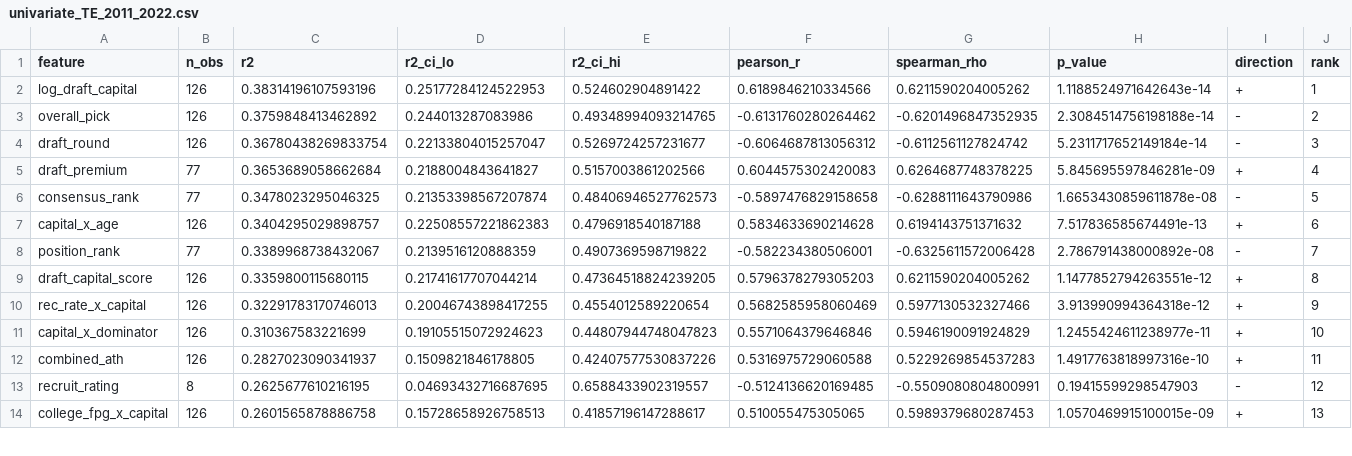
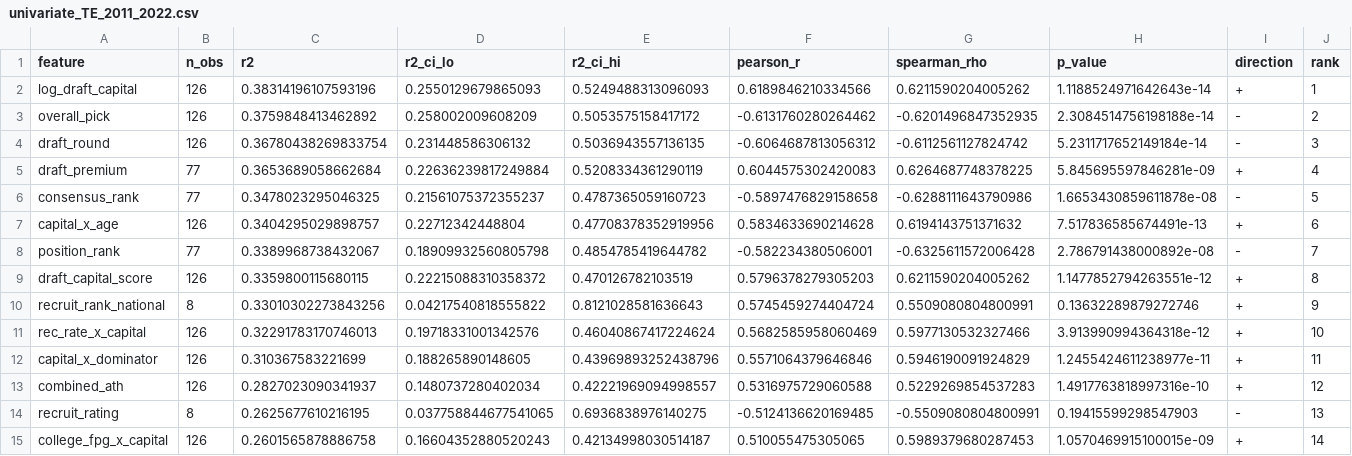
Before and after one commit to martinozimek/dynasty-prospect-model, a CSV file: output/analysis/univariate_TE_2011_2022.csv, drawn as a sheet; only a part is shown; the diff covers the shown part only.

```diff
--- a/output/analysis/univariate_TE_2011_2022.csv
+++ b/output/analysis/univariate_TE_2011_2022.csv
@@ -1,14 +1,15 @@
 feature,n_obs,r2,r2_ci_lo,r2_ci_hi,pearson_r,spearman_rho,p_value,direction,rank
-log_draft_capital,126,0.38314196107593196,0.25177284124522953,0.524602904891422,0.6189846210334566,0.6211590204005262,1.1188524971642643e-14,+,1
-overall_pick,126,0.3759848413462892,0.244013287083986,0.49348994093214765,-0.6131760280264462,-0.6201496847352935,2.3084514756198188e-14,-,2
-draft_round,126,0.36780438269833754,0.22133804015257047,0.5269724257231677,-0.6064687813056312,-0.6112561127824742,5.2311717652149184e-14,-,3
-draft_premium,77,0.3653689058662684,0.2188004843641827,0.5157003861202566,0.6044575302420083,0.6264687748378225,5.845695597846281e-09,+,4
-consensus_rank,77,0.3478023295046325,0.21353398567207874,0.48406946527762573,-0.5897476829158658,-0.6288111643790986,1.6653430859611878e-08,-,5
-capital_x_age,126,0.3404295029898757,0.22508557221862383,0.4796918540187188,0.5834633690214628,0.6194143751371632,7.517836585674491e-13,+,6
-position_rank,77,0.3389968738432067,0.2139516120888359,0.4907369598719822,-0.582234380506001,-0.6325611572006428,2.786791438000892e-08,-,7
-draft_capital_score,126,0.3359800115680115,0.21741617707044214,0.47364518824239205,0.5796378279305203,0.6211590204005262,1.1477852794263551e-12,+,8
-rec_rate_x_capital,126,0.32291783170746013,0.20046743898417255,0.4554012589220654,0.5682585958060469,0.5977130532327466,3.913990994364318e-12,+,9
-capital_x_dominator,126,0.310367583221699,0.19105515072924623,0.44807944748047823,0.5571064379646846,0.5946190091924829,1.2455424611238977e-11,+,10
-combined_ath,126,0.2827023090341937,0.1509821846178805,0.42407577530837226,0.5316975729060588,0.5229269854537283,1.4917763818997316e-10,+,11
-recruit_rating,8,0.2625677610216195,0.04693432716687695,0.6588433902319557,-0.5124136620169485,-0.5509080804800991,0.19415599298547903,-,12
-college_fpg_x_capital,126,0.2601565878886758,0.15728658926758513,0.41857196147288617,0.510055475305065,0.5989379680287453,1.0570469915100015e-09,+,13
+log_draft_capital,126,0.38314196107593196,0.2550129679865093,0.5249488313096093,0.6189846210334566,0.6211590204005262,1.1188524971642643e-14,+,1
+overall_pick,126,0.3759848413462892,0.258002009608209,0.5053575158417172,-0.6131760280264462,-0.6201496847352935,2.3084514756198188e-14,-,2
+draft_round,126,0.36780438269833754,0.231448586306132,0.5036943557136135,-0.6064687813056312,-0.6112561127824742,5.2311717652149184e-14,-,3
+draft_premium,77,0.3653689058662684,0.22636239817249884,0.5208334361290119,0.6044575302420083,0.6264687748378225,5.845695597846281e-09,+,4
+consensus_rank,77,0.3478023295046325,0.21561075372355237,0.4787365059160723,-0.5897476829158658,-0.6288111643790986,1.6653430859611878e-08,-,5
+capital_x_age,126,0.3404295029898757,0.22712342448804,0.47708378352919956,0.5834633690214628,0.6194143751371632,7.517836585674491e-13,+,6
+position_rank,77,0.3389968738432067,0.18909932560805798,0.4854785419644782,-0.582234380506001,-0.6325611572006428,2.786791438000892e-08,-,7
+draft_capital_score,126,0.3359800115680115,0.22215088310358372,0.470126782103519,0.5796378279305203,0.6211590204005262,1.1477852794263551e-12,+,8
+recruit_rank_national,8,0.33010302273843256,0.04217540818555822,0.8121028581636643,0.5745459274404724,0.5509080804800991,0.13632289879272746,+,9
+rec_rate_x_capital,126,0.32291783170746013,0.19718331001342576,0.46040867417224624,0.5682585958060469,0.5977130532327466,3.913990994364318e-12,+,10
+capital_x_dominator,126,0.310367583221699,0.188265890148605,0.43969893252438796,0.5571064379646846,0.5946190091924829,1.2455424611238977e-11,+,11
+combined_ath,126,0.2827023090341937,0.1480737280402034,0.42221969094998557,0.5316975729060588,0.5229269854537283,1.4917763818997316e-10,+,12
+recruit_rating,8,0.2625677610216195,0.037758844677541065,0.6936838976140275,-0.5124136620169485,-0.5509080804800991,0.19415599298547903,-,13
+college_fpg_x_capital,126,0.2601565878886758,0.16604352880520243,0.42134998030514187,0.510055475305065,0.5989379680287453,1.0570469915100015e-09,+,14
```
Also changed, not shown: 8 added rows and 89 edited cells elsewhere in this file, output/analysis/feature_engineering_RB_2011_2022.csv, output/analysis/feature_engineering_TE_2011_2022.csv, 9 other files.
